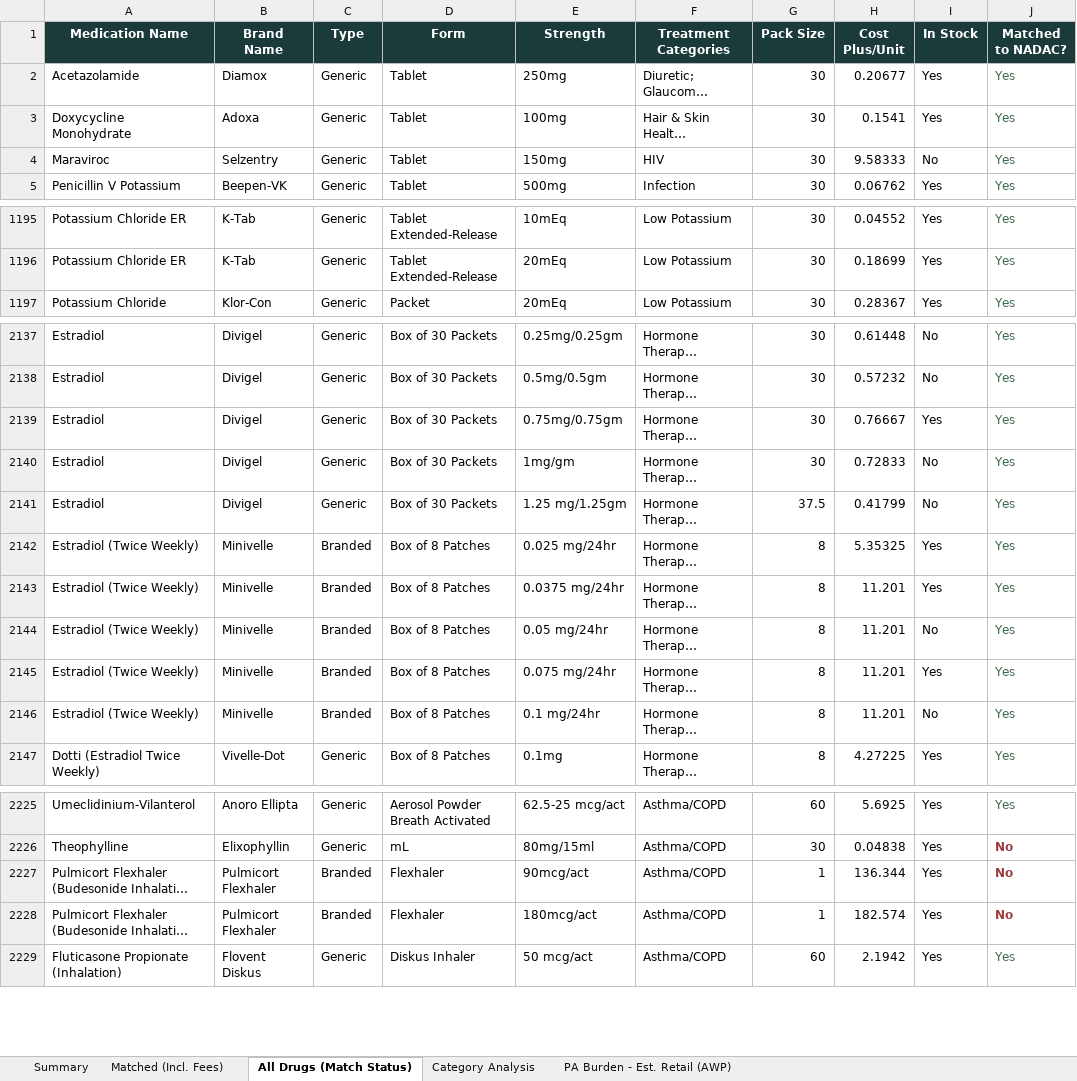
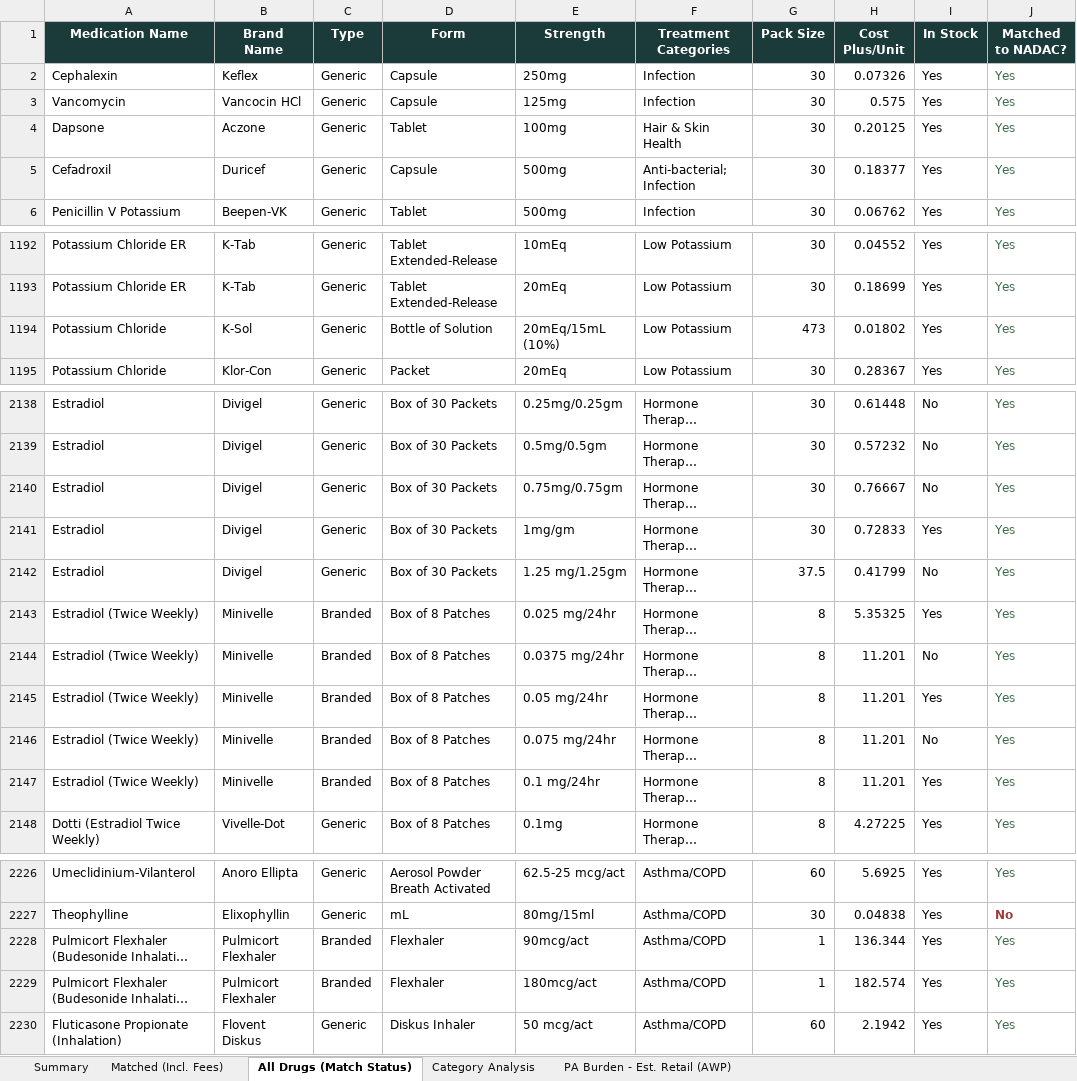
Before and after one commit to Thatonequant/MCCPDNADACNDC, an Excel workbook: docs/nadac_vs_costplus.xlsx, sheet All Drugs (Match Status), drawn as a sheet; only a part is shown, gaps mark what is left out; long unchanged cells end in …; values as stored, in another font and other column widths than the file's, no borders; addresses are those after the commit; the diff covers the shown part only; the diff names each change by its address in the sheet, - before the commit and + after, or states it on an @@ line.

```diff
--- a/docs/nadac_vs_costplus.xlsx (sheet All Drugs (Match Status))
+++ b/docs/nadac_vs_costplus.xlsx (sheet All Drugs (Match Status))
@@ row 2 moved to row 289: Acetazolamide @@
@@ row 3 moved to row 26: Doxycycline Monohydrate @@
@@ row 4 moved to row 54: Maraviroc @@
@@ row 11 moved to row 2: Cephalexin @@
@@ row 94 moved to row 3: Vancomycin @@
@@ row 95 moved to row 4: Dapsone @@
@@ row 10 moved to row 5: Cefadroxil @@
+row 1194: Potassium Chloride | K-Sol | Generic | Bottle of Solution | 20mEq/15mL (10%) | Low Potassium | 473 | 0.01802 | Yes | Yes
-I2140 (In Stock): Yes
+I2140 (In Stock): No
-I2141 (In Stock): No
+I2141 (In Stock): Yes
-I2144 (In Stock): Yes
+I2144 (In Stock): No
-I2145 (In Stock): No
+I2145 (In Stock): Yes
-I2146 (In Stock): Yes
+I2146 (In Stock): No
-I2147 (In Stock): No
+I2147 (In Stock): Yes
-J2228:J2229 (Matched to NADAC?): No
+J2228:J2229 (Matched to NADAC?): Yes
@@ J2228:J2229 bold: on → off, text colour: #9C3B3B → #3E6B4A @@
```
Also changed, not shown: 12 moved rows, 38 edited cells and cell formats elsewhere in this sheet, sheet Matched (Incl. Fees), sheet PA Burden - Est. Retail (AWP), sheet Category Analysis, sheet Summary, 1 other file.
